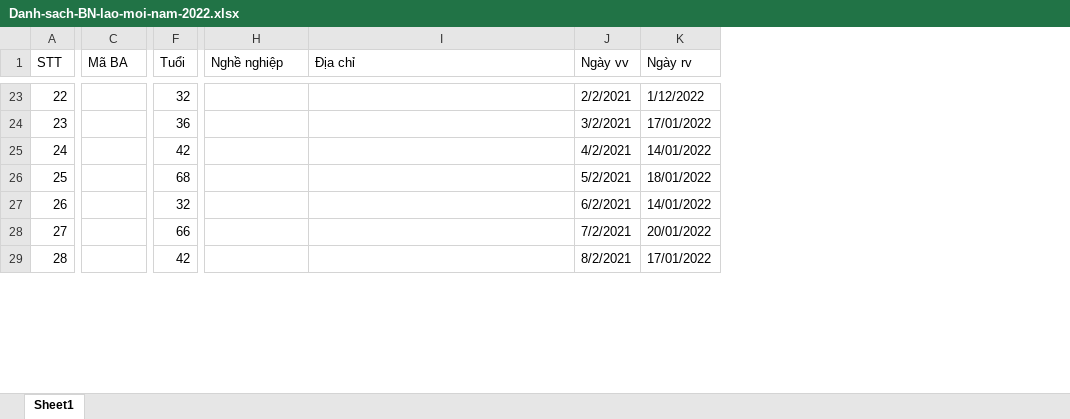
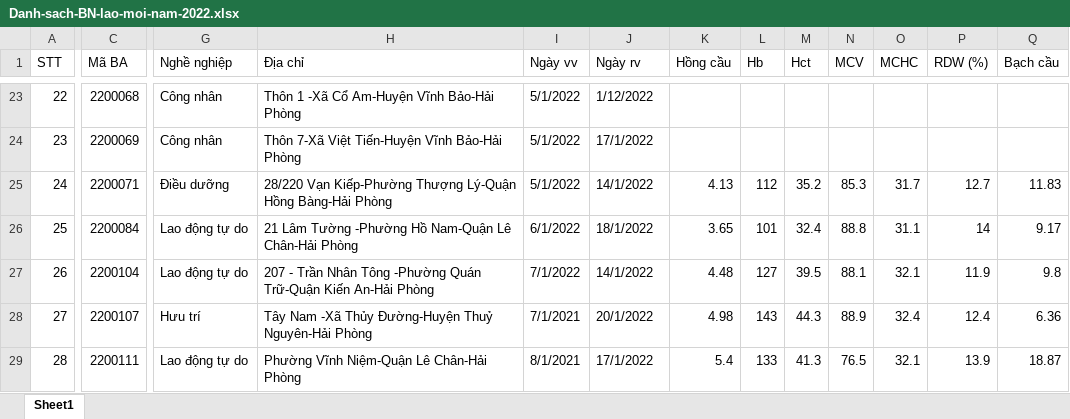
Before and after one commit to MedPocket/HPMUGraduation-thesis, an Excel workbook: helpers/Danh-sach-BN-lao-moi-nam-2022.xlsx, sheet Sheet1, drawn as a sheet; only a part is shown, gaps mark what is left out; values as stored, in another font and other column widths than the file's, no cell formats; charts and pictures and conditional formats not drawn; removed rows and columns are numbered as before the commit, all else as after; the diff covers the shown part only; the diff names each change by its address in the sheet, - before the commit and + after, or states it on an @@ line.

```diff
--- a/helpers/Danh-sach-BN-lao-moi-nam-2022.xlsx (sheet Sheet1)
+++ b/helpers/Danh-sach-BN-lao-moi-nam-2022.xlsx (sheet Sheet1)
-column F (Tuổi), rows 23-29: 32 | 36 | 42 | 68 | 32 | 66 | 42
+column K (Hồng cầu), rows 25-29: 4.13 | 3.65 | 4.48 | 4.98 | 5.4
+column L (Hb), rows 25-29: 112 | 101 | 127 | 143 | 133
+column M (Hct), rows 25-29: 35.2 | 32.4 | 39.5 | 44.3 | 41.3
+column N (MCV), rows 25-29: 85.3 | 88.8 | 88.1 | 88.9 | 76.5
+column O (MCHC), rows 25-29: 31.7 | 31.1 | 32.1 | 32.4 | 32.1
+column P (RDW (%)), rows 25-29: 12.7 | 14 | 11.9 | 12.4 | 13.9
+column Q (Bạch cầu), rows 25-29: 11.83 | 9.17 | 9.8 | 6.36 | 18.87
-C23 (Mã BA): (empty)
+C23 (Mã BA): 2200068
-G23:G24 (Nghề nghiệp): (empty)
+G23:G24 (Nghề nghiệp): Công nhân
-H23 (Địa chỉ): (empty)
+H23 (Địa chỉ): Thôn 1 -Xã Cổ Am-Huyện Vĩnh Bảo-Hải Phòng
-I23 (Ngày vv): 2/2/2021
+I23 (Ngày vv): 5/1/2022
-C24 (Mã BA): (empty)
+C24 (Mã BA): 2200069
-H24 (Địa chỉ): (empty)
+H24 (Địa chỉ): Thôn 7-Xã Việt Tiến-Huyện Vĩnh Bảo-Hải Phòng
-I24 (Ngày vv): 3/2/2021
+I24 (Ngày vv): 5/1/2022
-J24 (Ngày rv): 17/01/2022
+J24 (Ngày rv): 17/1/2022
-C25 (Mã BA): (empty)
+C25 (Mã BA): 2200071
-G25 (Nghề nghiệp): (empty)
+G25 (Nghề nghiệp): Điều dưỡng
-H25 (Địa chỉ): (empty)
+H25 (Địa chỉ): 28/220 Vạn Kiếp-Phường Thượng Lý-Quận Hồng Bàng-Hải Phòng
-I25 (Ngày vv): 4/2/2021
+I25 (Ngày vv): 5/1/2022
-J25 (Ngày rv): 14/01/2022
+J25 (Ngày rv): 14/1/2022
-C26 (Mã BA): (empty)
+C26 (Mã BA): 2200084
-G26:G27 (Nghề nghiệp): (empty)
+G26:G27 (Nghề nghiệp): Lao động tự do
-H26 (Địa chỉ): (empty)
+H26 (Địa chỉ): 21 Lâm Tường -Phường Hồ Nam-Quận Lê Chân-Hải Phòng
-I26 (Ngày vv): 5/2/2021
+I26 (Ngày vv): 6/1/2022
-J26 (Ngày rv): 18/01/2022
+J26 (Ngày rv): 18/1/2022
-C27 (Mã BA): (empty)
+C27 (Mã BA): 2200104
-H27 (Địa chỉ): (empty)
+H27 (Địa chỉ): 207 - Trần Nhân Tông -Phường Quán Trữ-Quận Kiến An-Hải Phòng
-I27 (Ngày vv): 6/2/2021
+I27 (Ngày vv): 7/1/2022
-J27 (Ngày rv): 14/01/2022
+J27 (Ngày rv): 14/1/2022
-C28 (Mã BA): (empty)
+C28 (Mã BA): 2200107
-G28 (Nghề nghiệp): (empty)
+G28 (Nghề nghiệp): Hưu trí
-H28 (Địa chỉ): (empty)
+H28 (Địa chỉ): Tây Nam -Xã Thủy Đường-Huyện Thuỷ Nguyên-Hải Phòng
-I28 (Ngày vv): 7/2/2021
+I28 (Ngày vv): 7/1/2021
-J28 (Ngày rv): 20/01/2022
+J28 (Ngày rv): 20/1/2022
-C29 (Mã BA): (empty)
+C29 (Mã BA): 2200111
-G29 (Nghề nghiệp): (empty)
+G29 (Nghề nghiệp): Lao động tự do
-H29 (Địa chỉ): (empty)
+H29 (Địa chỉ): Phường Vĩnh Niệm-Quận Lê Chân-Hải Phòng
-I29 (Ngày vv): 8/2/2021
+I29 (Ngày vv): 8/1/2021
-J29 (Ngày rv): 17/01/2022
+J29 (Ngày rv): 17/1/2022
```
Also changed, not shown: 46 added columns, 2 removed columns and 431 edited cells elsewhere in this sheet, cell formats.
